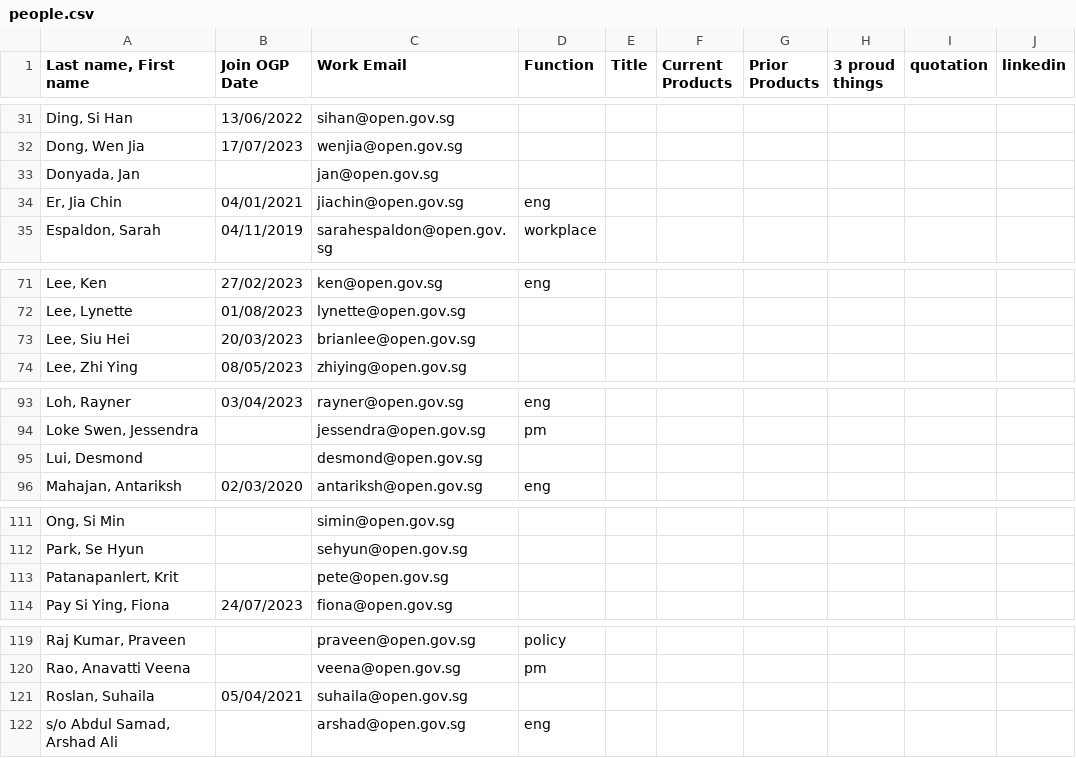
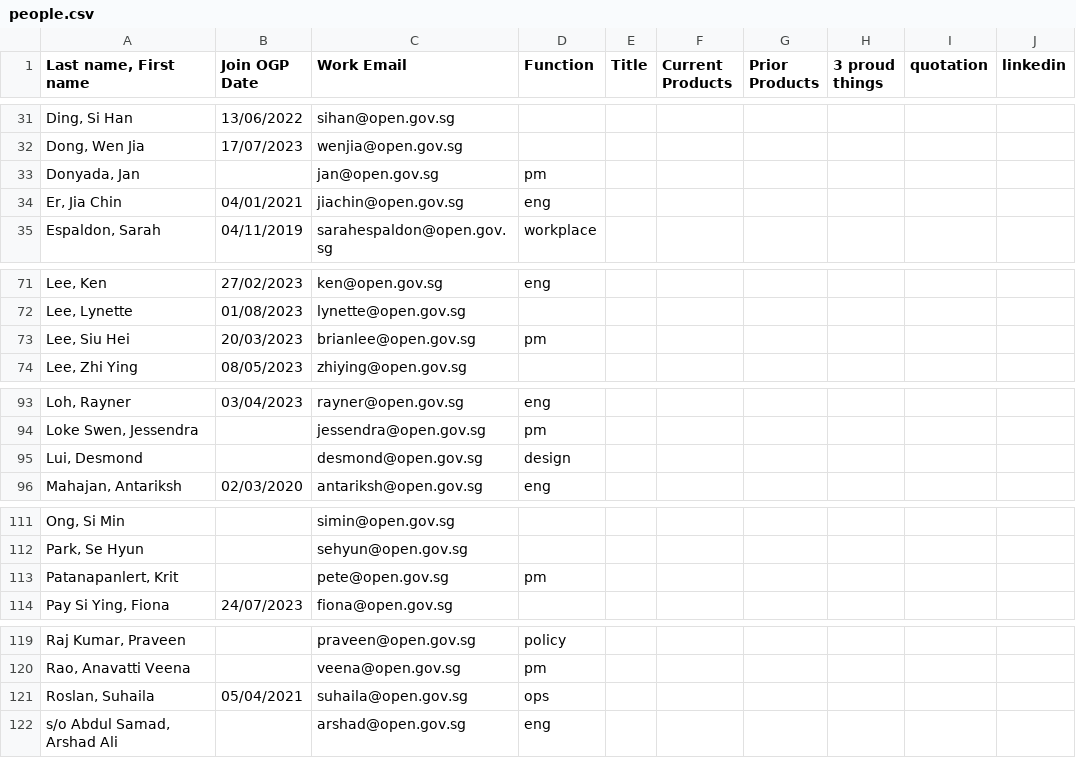
Before and after one commit to isomerpages/ogp, a CSV file: _people/people.csv, drawn as a sheet; only a part is shown, gaps mark what is left out.

Commit message:
feat: fix functions for some folks

```diff
--- a/_people/people.csv
+++ b/_people/people.csv
@@ -32,3 +32,3 @@
 "Dong, Wen Jia",17/07/2023,wenjia@open.gov.sg,,,,,,,
-"Donyada, Jan",,jan@open.gov.sg,,,,,,,
+"Donyada, Jan",,jan@open.gov.sg,pm,,,,,,
 "Er, Jia Chin",04/01/2021,jiachin@open.gov.sg,eng,,,,,,
@@ -72,3 +72,3 @@
 "Lee, Lynette",01/08/2023,lynette@open.gov.sg,,,,,,,
-"Lee, Siu Hei",20/03/2023,brianlee@open.gov.sg,,,,,,,
+"Lee, Siu Hei",20/03/2023,brianlee@open.gov.sg,pm,,,,,,
 "Lee, Zhi Ying",08/05/2023,zhiying@open.gov.sg,,,,,,,
@@ -94,3 +94,3 @@
 "Loke Swen, Jessendra",,jessendra@open.gov.sg,pm,,,,,,
-"Lui, Desmond",,desmond@open.gov.sg,,,,,,,
+"Lui, Desmond",,desmond@open.gov.sg,design,,,,,,
 "Mahajan, Antariksh",02/03/2020,antariksh@open.gov.sg,eng,,,,,,
@@ -112,3 +112,3 @@
 "Park, Se Hyun",,sehyun@open.gov.sg,,,,,,,
-"Patanapanlert, Krit",,pete@open.gov.sg,,,,,,,
+"Patanapanlert, Krit",,pete@open.gov.sg,pm,,,,,,
 "Pay Si Ying, Fiona",24/07/2023,fiona@open.gov.sg,,,,,,,
@@ -120,3 +120,3 @@
 "Rao, Anavatti Veena",,veena@open.gov.sg,pm,,,,,,
-"Roslan, Suhaila",05/04/2021,suhaila@open.gov.sg,,,,,,,
+"Roslan, Suhaila",05/04/2021,suhaila@open.gov.sg,ops,,,,,,
 "s/o Abdul Samad, Arshad Ali",,arshad@open.gov.sg,eng,,,,,,
```
Also changed, not shown: 6 other files.
